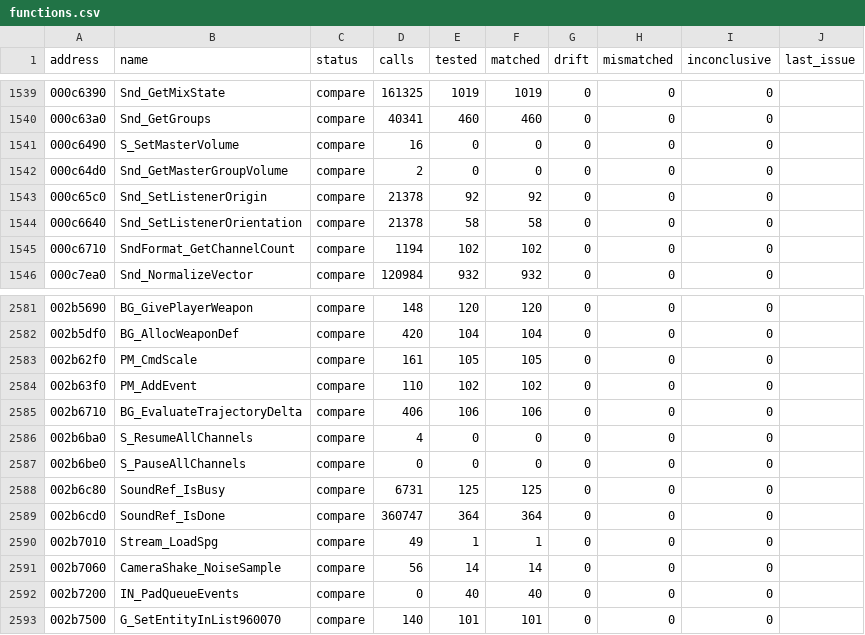
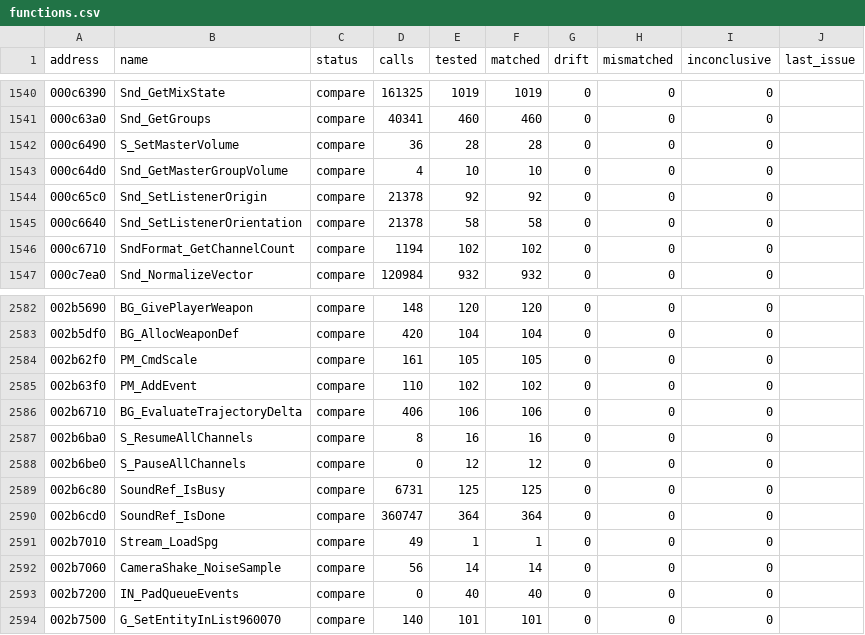
Before and after one commit to SmokeDoggy044/CoD2-BRO-Decomp, a CSV file: tools/data/functions.csv, drawn as a sheet; only a part is shown, gaps mark what is left out; the diff covers the shown part only.

```diff
--- a/tools/data/functions.csv
+++ b/tools/data/functions.csv
@@ -1540,4 +1541,4 @@ address,name,status,calls,tested,matched,drift,mismatched,inconclusive,last_issu
 000c63a0,Snd_GetGroups,compare,40341,460,460,0,0,0,""
-000c6490,S_SetMasterVolume,compare,16,0,0,0,0,0,""
-000c64d0,Snd_GetMasterGroupVolume,compare,2,0,0,0,0,0,""
+000c6490,S_SetMasterVolume,compare,36,28,28,0,0,0,""
+000c64d0,Snd_GetMasterGroupVolume,compare,4,10,10,0,0,0,""
 000c65c0,Snd_SetListenerOrigin,compare,21378,92,92,0,0,0,""
@@ -2585,4 +2586,4 @@ address,name,status,calls,tested,matched,drift,mismatched,inconclusive,last_issu
 002b6710,BG_EvaluateTrajectoryDelta,compare,406,106,106,0,0,0,""
-002b6ba0,S_ResumeAllChannels,compare,4,0,0,0,0,0,""
-002b6be0,S_PauseAllChannels,compare,0,0,0,0,0,0,""
+002b6ba0,S_ResumeAllChannels,compare,8,16,16,0,0,0,""
+002b6be0,S_PauseAllChannels,compare,0,12,12,0,0,0,""
 002b6c80,SoundRef_IsBusy,compare,6731,125,125,0,0,0,""
```
Also changed, not shown: 11 added rows elsewhere in this file, 3 other files.
